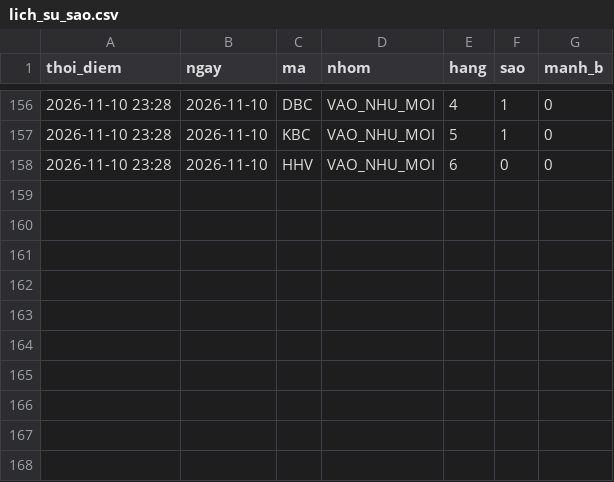
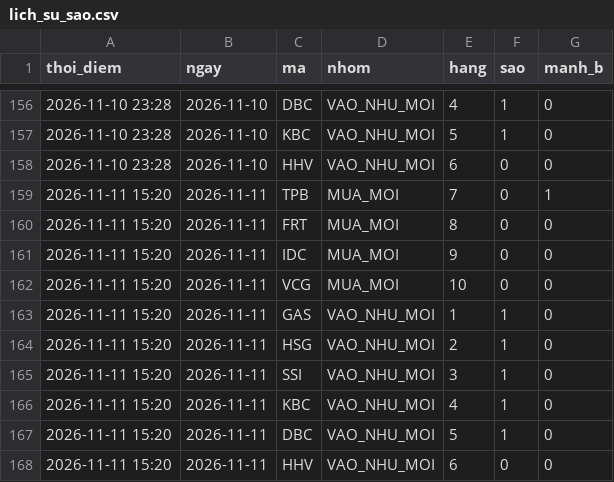
Before and after one commit to mihhle2006-beep/canh-bao-mua, a CSV file: lich_su_sao.csv, drawn as a sheet; only a part is shown, gaps mark what is left out.

```diff
--- a/lich_su_sao.csv
+++ b/lich_su_sao.csv
@@ -158 +158,11 @@ thoi_diem,ngay,ma,nhom,hang,sao,manh_b
 2026-11-10 23:28,2026-11-10,HHV,VAO_NHU_MOI,6,0,0
+2026-11-11 15:20,2026-11-11,TPB,MUA_MOI,7,0,1
+2026-11-11 15:20,2026-11-11,FRT,MUA_MOI,8,0,0
+2026-11-11 15:20,2026-11-11,IDC,MUA_MOI,9,0,0
+2026-11-11 15:20,2026-11-11,VCG,MUA_MOI,10,0,0
+2026-11-11 15:20,2026-11-11,GAS,VAO_NHU_MOI,1,1,0
+2026-11-11 15:20,2026-11-11,HSG,VAO_NHU_MOI,2,1,0
+2026-11-11 15:20,2026-11-11,SSI,VAO_NHU_MOI,3,1,0
+2026-11-11 15:20,2026-11-11,KBC,VAO_NHU_MOI,4,1,0
+2026-11-11 15:20,2026-11-11,DBC,VAO_NHU_MOI,5,1,0
+2026-11-11 15:20,2026-11-11,HHV,VAO_NHU_MOI,6,0,0
```
Also changed, not shown: lich_su_danh_gia.csv, 7 other files.
